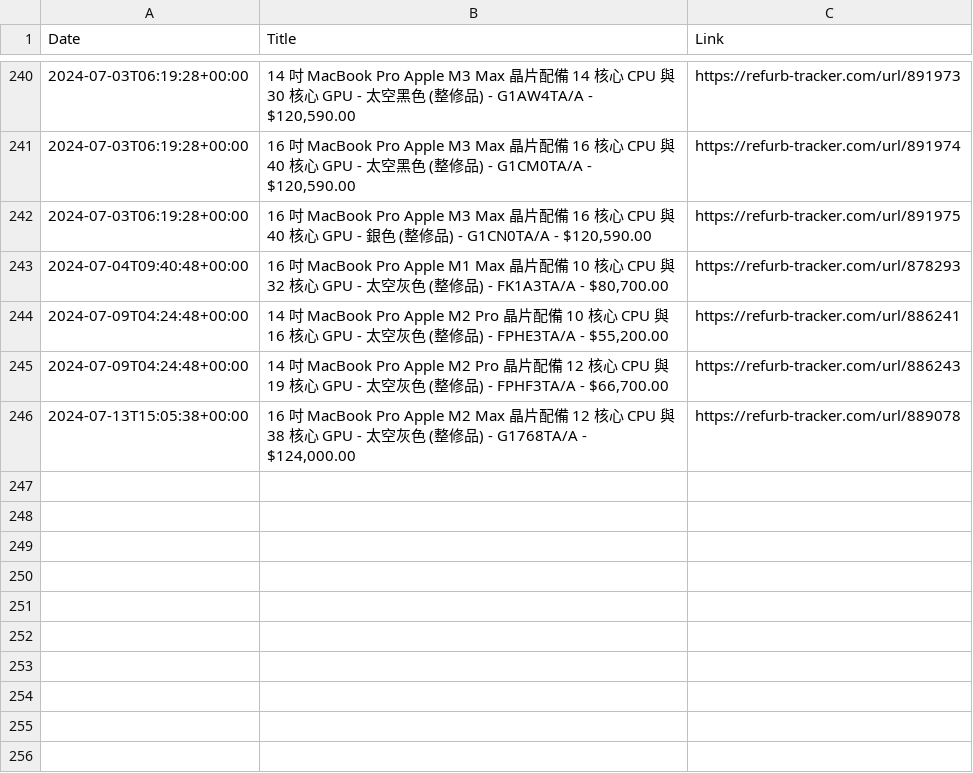
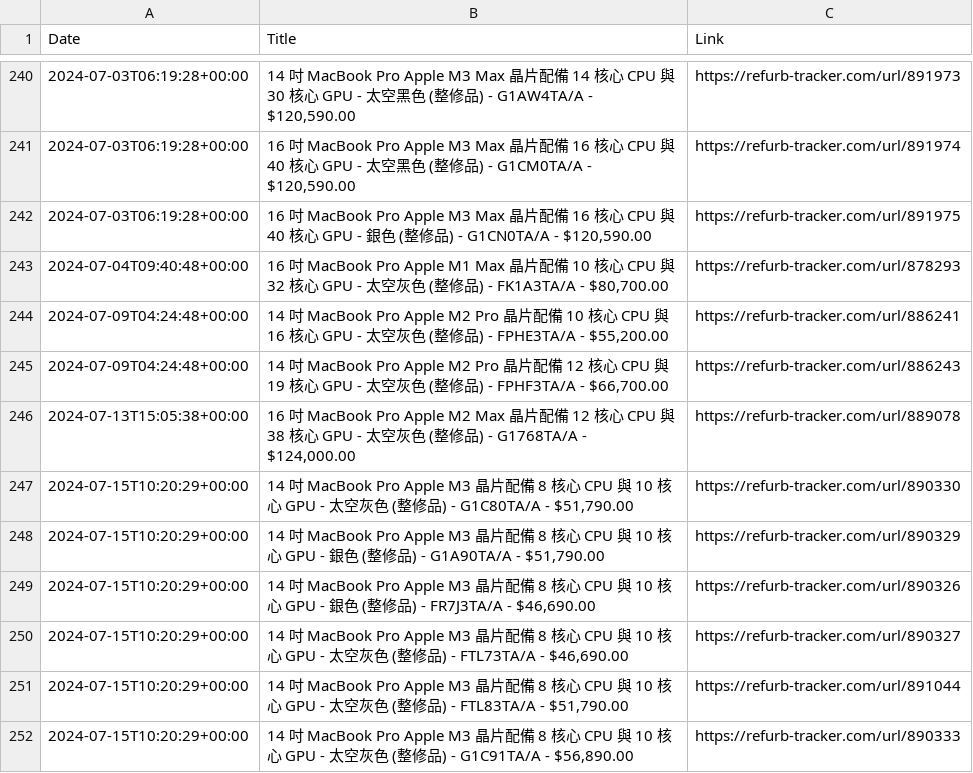
Before and after one commit to felconmar/refurb-tracker-history, a CSV file: data/tw/refurb_tracker_macbookpro.csv, drawn as a sheet; only a part is shown, gaps mark what is left out.

```diff
--- a/data/tw/refurb_tracker_macbookpro.csv
+++ b/data/tw/refurb_tracker_macbookpro.csv
@@ -246 +246,7 @@ Date,Title,Link
 2024-07-13T15:05:38+00:00,"16 吋 MacBook Pro Apple M2 Max 晶片配備 12 核心 CPU 與 38 核心 GPU - 太空灰色 (整修品) - G1768TA/A - $124,000.00",https://refurb-tracker.com/url/889078
+2024-07-15T10:20:29+00:00,"14 吋 MacBook Pro Apple M3 晶片配備 8 核心 CPU 與 10 核心 GPU - 太空灰色 (整修品) - G1C80TA/A - $51,790.00",https://refurb-tracker.com/url/890330
+2024-07-15T10:20:29+00:00,"14 吋 MacBook Pro Apple M3 晶片配備 8 核心 CPU 與 10 核心 GPU - 銀色 (整修品) - G1A90TA/A - $51,790.00",https://refurb-tracker.com/url/890329
+2024-07-15T10:20:29+00:00,"14 吋 MacBook Pro Apple M3 晶片配備 8 核心 CPU 與 10 核心 GPU - 銀色 (整修品) - FR7J3TA/A - $46,690.00",https://refurb-tracker.com/url/890326
+2024-07-15T10:20:29+00:00,"14 吋 MacBook Pro Apple M3 晶片配備 8 核心 CPU 與 10 核心 GPU - 太空灰色 (整修品) - FTL73TA/A - $46,690.00",https://refurb-tracker.com/url/890327
+2024-07-15T10:20:29+00:00,"14 吋 MacBook Pro Apple M3 晶片配備 8 核心 CPU 與 10 核心 GPU - 太空灰色 (整修品) - FTL83TA/A - $51,790.00",https://refurb-tracker.com/url/891044
+2024-07-15T10:20:29+00:00,"14 吋 MacBook Pro Apple M3 晶片配備 8 核心 CPU 與 10 核心 GPU - 太空灰色 (整修品) - G1C91TA/A - $56,890.00",https://refurb-tracker.com/url/890333
```
Also changed, not shown: 1 other file.
